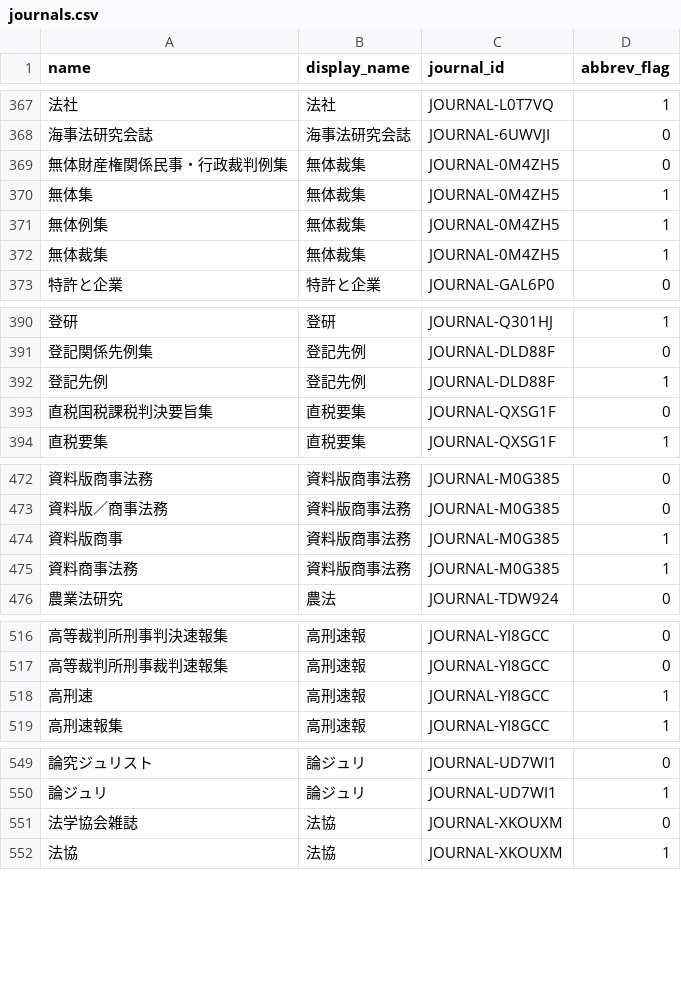
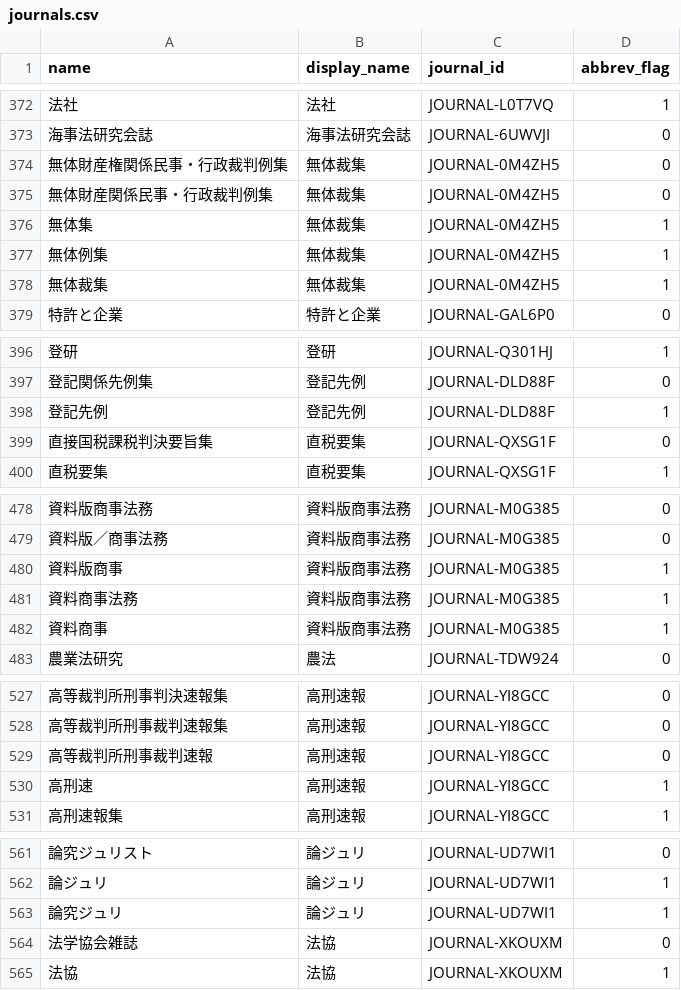
Before and after one commit to yuhikaku/journal-abbreviations, a CSV file: journals.csv, drawn as a sheet; only a part is shown, gaps mark what is left out; addresses are those after the commit; the diff covers the shown part only; the diff names each change by its address in the sheet, - before the commit and + after, or states it on an @@ line.

```diff
--- a/journals.csv
+++ b/journals.csv
+row 375: 無体財産関係民事・行政裁判例集 | 無体裁集 | JOURNAL-0M4ZH5 | 0
-A399 (name): 直税国税課税判決要旨集
+A399 (name): 直接国税課税判決要旨集
+row 482: 資料商事 | 資料版商事法務 | JOURNAL-M0G385 | 1
+row 529: 高等裁判所刑事裁判速報 | 高刑速報 | JOURNAL-YI8GCC | 0
+row 563: 論究ジュリ | 論ジュリ | JOURNAL-UD7WI1 | 1
```
Also changed, not shown: 9 added rows elsewhere in this file, 1 other file.
